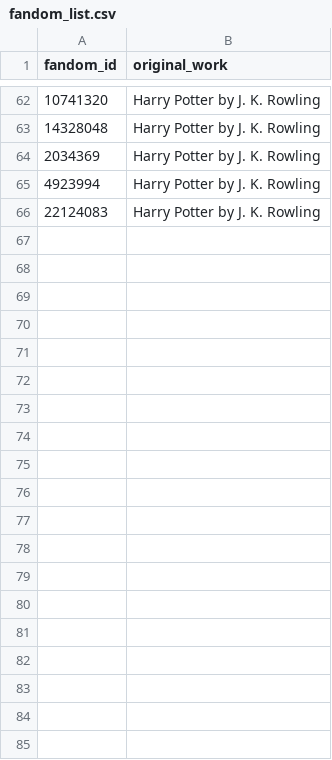
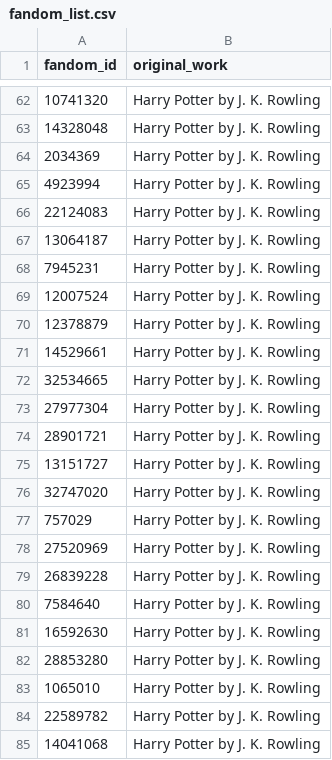
Before and after one commit to Ebony59/fandom_dataset_with_langchain, a CSV file: fandom_list.csv, drawn as a sheet; only a part is shown, gaps mark what is left out; the diff covers the shown part only.

Commit message:
edited fandom_list

```diff
--- a/fandom_list.csv
+++ b/fandom_list.csv
@@ -66 +66,20 @@ fandom_id,original_work
 22124083,Harry Potter by J. K. Rowling
+13064187,Harry Potter by J. K. Rowling
+7945231,Harry Potter by J. K. Rowling
+12007524,Harry Potter by J. K. Rowling
+12378879,Harry Potter by J. K. Rowling
+14529661,Harry Potter by J. K. Rowling
+32534665,Harry Potter by J. K. Rowling
+27977304,Harry Potter by J. K. Rowling
+28901721,Harry Potter by J. K. Rowling
+13151727,Harry Potter by J. K. Rowling
+32747020,Harry Potter by J. K. Rowling
+757029,Harry Potter by J. K. Rowling
+27520969,Harry Potter by J. K. Rowling
+26839228,Harry Potter by J. K. Rowling
+7584640,Harry Potter by J. K. Rowling
+16592630,Harry Potter by J. K. Rowling
+28853280,Harry Potter by J. K. Rowling
+1065010,Harry Potter by J. K. Rowling
+22589782,Harry Potter by J. K. Rowling
+14041068,Harry Potter by J. K. Rowling
```
Also changed, not shown: 16 added rows elsewhere in this file.
